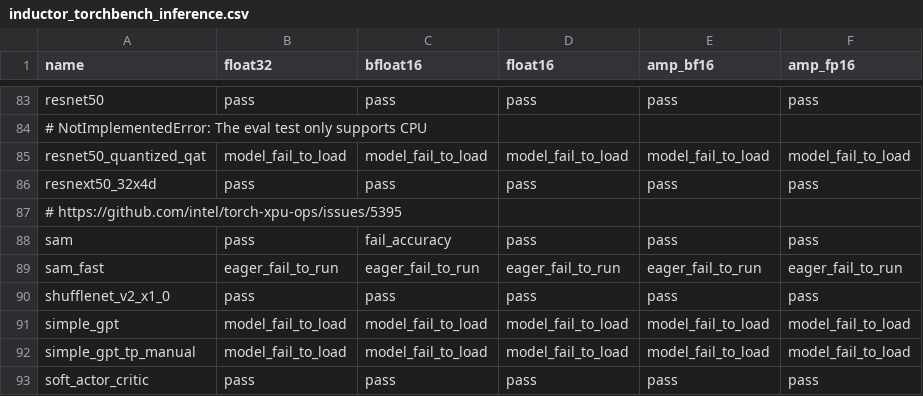
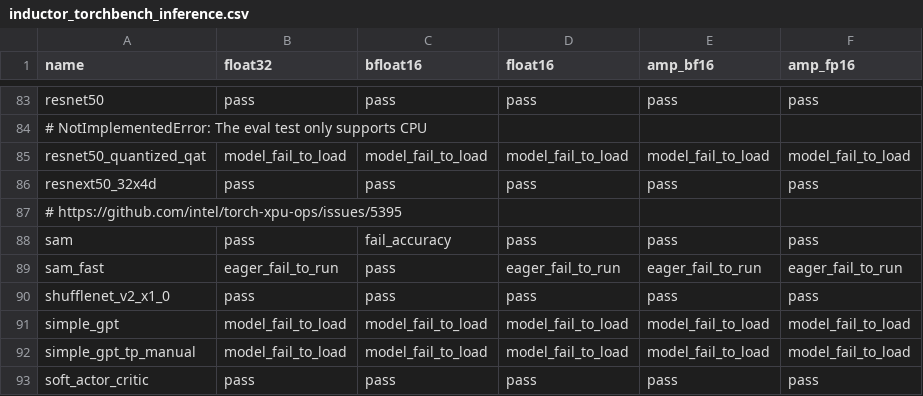
Before and after one commit to intel/torch-xpu-ops, a CSV file: .github/ci_expected_accuracy/rolling/inductor_torchbench_inference.csv, drawn as a sheet; only a part is shown, gaps mark what is left out.

```diff
--- a/.github/ci_expected_accuracy/rolling/inductor_torchbench_inference.csv
+++ b/.github/ci_expected_accuracy/rolling/inductor_torchbench_inference.csv
@@ -88,3 +88,3 @@ resnext50_32x4d,pass,pass,pass,pass,pass
 sam,pass,fail_accuracy,pass,pass,pass
-sam_fast,eager_fail_to_run,eager_fail_to_run,eager_fail_to_run,eager_fail_to_run,eager_fail_to_run
+sam_fast,eager_fail_to_run,pass,eager_fail_to_run,eager_fail_to_run,eager_fail_to_run
 shufflenet_v2_x1_0,pass,pass,pass,pass,pass
```
Also changed, not shown: .github/ci_expected_accuracy/rolling/inductor_huggingface_inference.csv.
